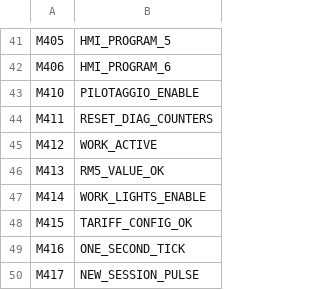
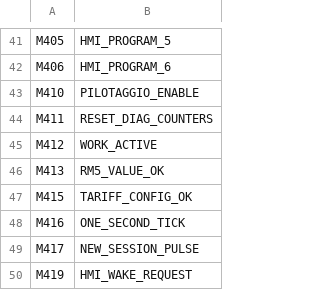
Before and after one commit to RobertRupa/PLC_HMI_PITSTART, a CSV file: plc/DEVICE_COMMENTS_WSC7048R.csv, drawn as a sheet; only a part is shown, gaps mark what is left out; the shorter side is filled out with more unchanged rows; the diff names each change by its address in the sheet, - before the commit and + after, or states it on an @@ line.

Commit message:
feat(wsc7048r): drive work lights by Home D585=0 without M414 toggle

```diff
--- a/plc/DEVICE_COMMENTS_WSC7048R.csv
+++ b/plc/DEVICE_COMMENTS_WSC7048R.csv
-row 47: M414 | WORK_LIGHTS_ENABLE
```
